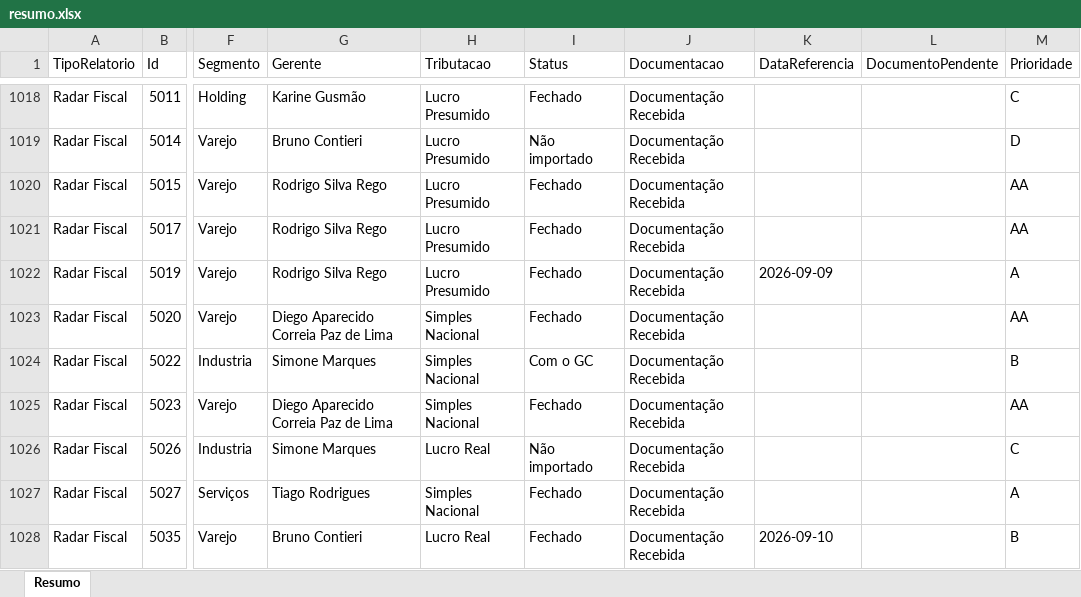
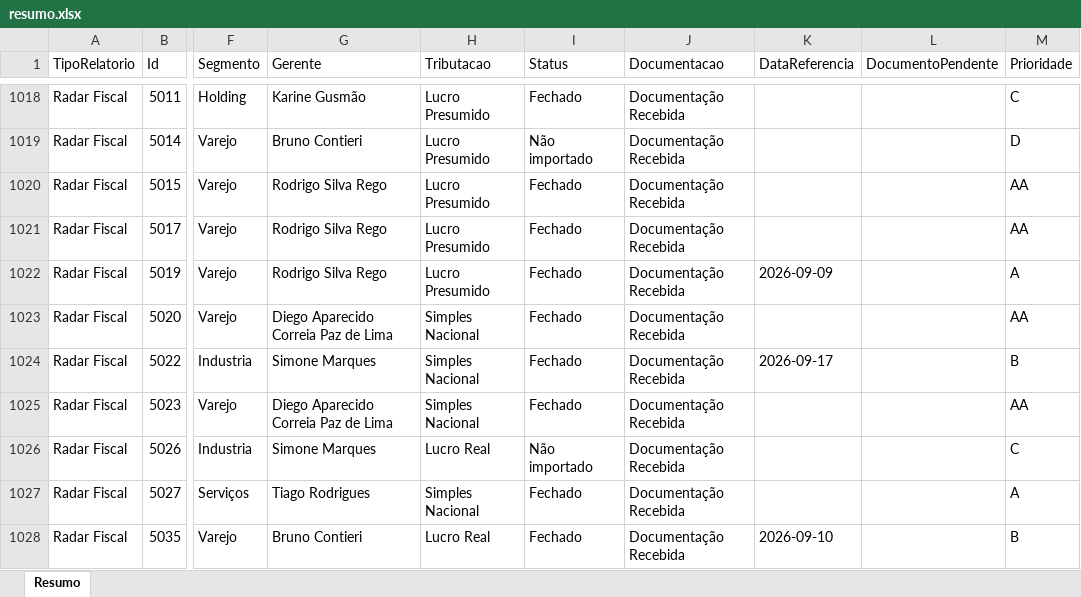
Before and after one commit to Controladoria-MG/Controle-de-Fechamentos, an Excel workbook: data/relatorio_fechamentos/resumo.xlsx, sheet Resumo, drawn as a sheet; only a part is shown, gaps mark what is left out; values as stored, in another font and other column widths than the file's, no borders; the diff covers the shown part only; the diff names each change by its address in the sheet, - before the commit and + after, or states it on an @@ line.

```diff
--- a/data/relatorio_fechamentos/resumo.xlsx (sheet Resumo)
+++ b/data/relatorio_fechamentos/resumo.xlsx (sheet Resumo)
-I1024 (Status): Com o GC
+I1024 (Status): Fechado
-K1024 (DataReferencia): (empty)
+K1024 (DataReferencia): 2026-09-17
```
Also changed, not shown: 1 added row and 220 edited cells elsewhere in this sheet, 3 other files.
